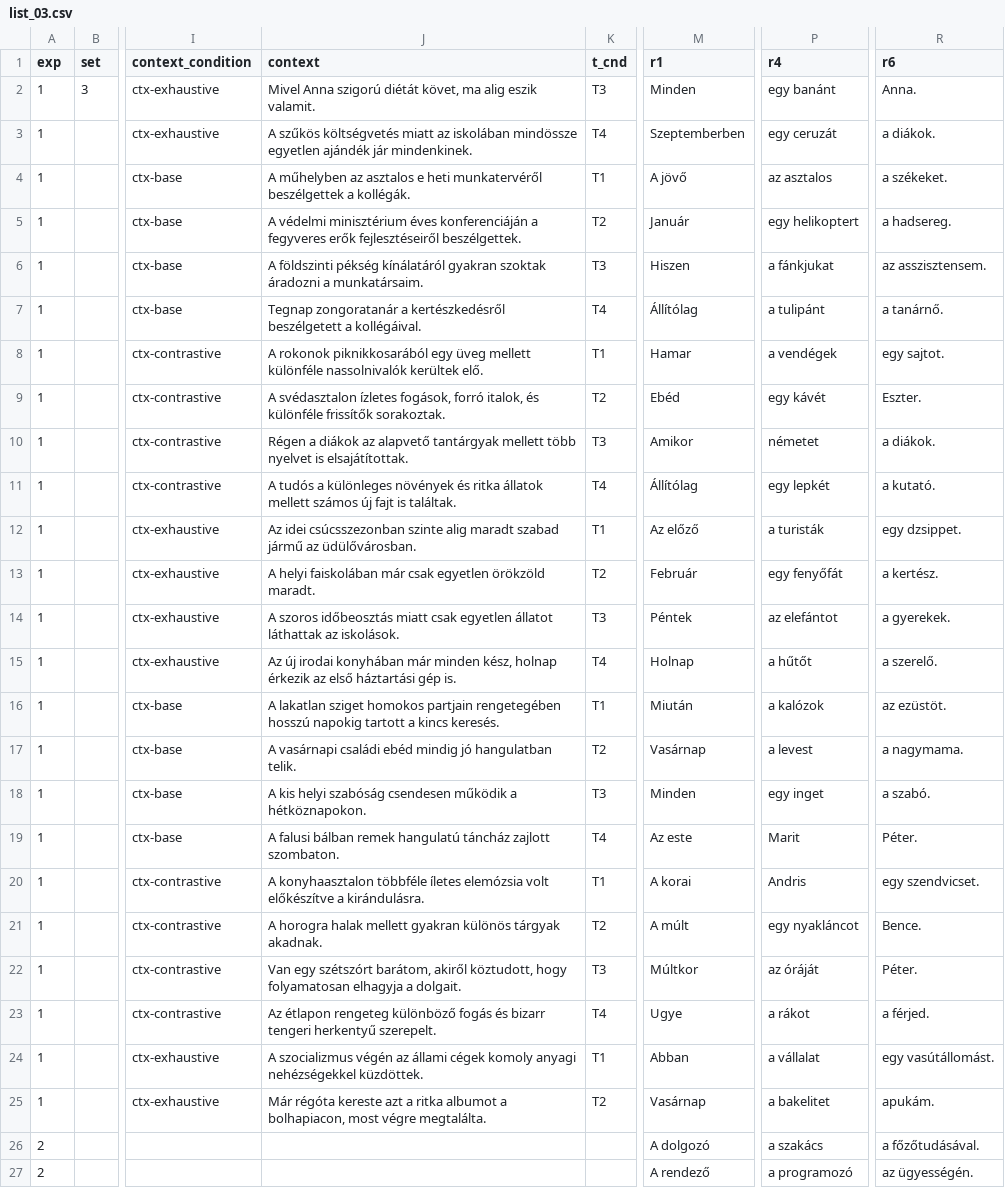
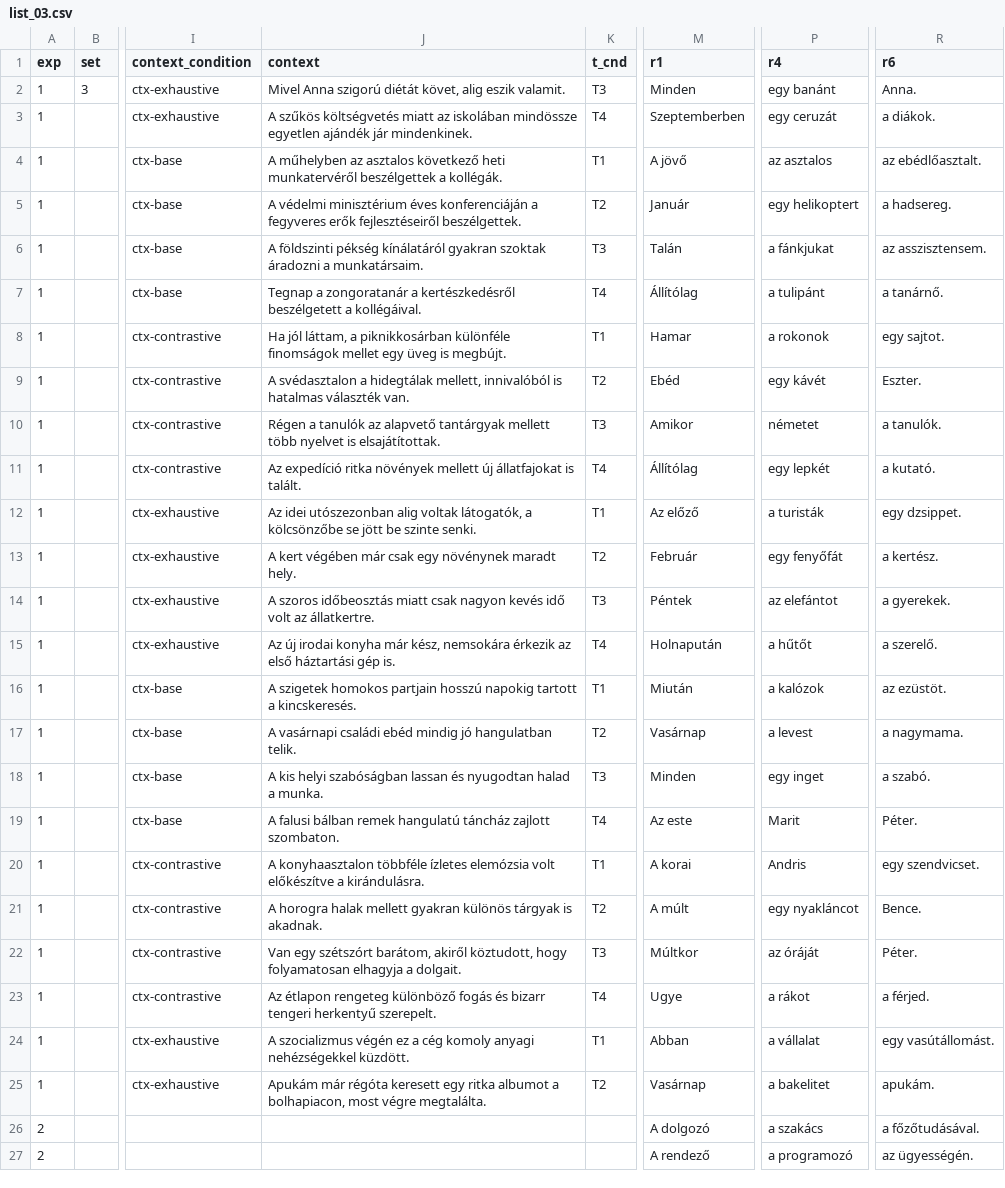
Before and after one commit to partigabor/hungarian-focus-exhaustivity, a CSV file: new/list_03.csv, drawn as a sheet; only a part is shown, gaps mark what is left out; the diff names each change by its address in the sheet, - before the commit and + after, or states it on an @@ line.

```diff
--- a/new/list_03.csv
+++ b/new/list_03.csv
-J2 (context): …diétát követ, ma alig eszik…
+J2 (context): …diétát követ, alig eszik…
-J4 (context): …az asztalos e heti munkatervéről…
+J4 (context): …az asztalos következő heti munkatervéről…
-R4 (r6): a székeket.
+R4 (r6): az ebédlőasztalt.
-M6 (r1): Hiszen
+M6 (r1): Talán
-J7 (context): Tegnap zongoratanár a…
+J7 (context): Tegnap a zongoratanár a…
-J8 (context): A rokonok piknikkosarából egy üveg mellett különféle nassolnivalók kerültek elő.
+J8 (context): Ha jól láttam, a piknikkosárban különféle finomságok mellet egy üveg is megbújt.
-P8 (r4): a vendégek
+P8 (r4): a rokonok
-J9 (context): A svédasztalon ízletes fogások, forró italok, és különféle frissítők sorakoztak.
+J9 (context): A svédasztalon a hidegtálak mellett, innivalóból is hatalmas választék van.
-J10 (context): Régen a diákok az alapvető…
+J10 (context): Régen a tanulók az alapvető…
-R10 (r6): a diákok.
+R10 (r6): a tanulók.
-J11 (context): A tudós a különleges növények és ritka állatok mellett számos új fajt is találtak.
+J11 (context): Az expedíció ritka növények mellett új állatfajokat is talált.
-J12 (context): Az idei csúcsszezonban szinte alig maradt szabad jármű az üdülővárosban.
+J12 (context): Az idei utószezonban alig voltak látogatók, a kölcsönzőbe se jött be szinte senki.
-J13 (context): A helyi faiskolában már csak egyetlen örökzöld maradt.
+J13 (context): A kert végében már csak egy növénynek maradt hely.
-J14 (context): …miatt csak egyetlen állatot láthattak az iskolások.
+J14 (context): …miatt csak nagyon kevés idő volt az állatkertre.
-J15 (context): …új irodai konyhában már minden kész, holnap érkezik az…
+J15 (context): …új irodai konyha már kész, nemsokára érkezik az…
-M15 (r1): Holnap
+M15 (r1): Holnapután
-J16 (context): A lakatlan sziget homokos partjain rengetegében hosszú napokig tartott a kincs keresés.
+J16 (context): A szigetek homokos partjain hosszú napokig tartott a kincskeresés.
-J18 (context): …kis helyi szabóság csendesen működik a hétköznapokon.
+J18 (context): …kis helyi szabóságban lassan és nyugodtan halad a munka.
-J20 (context): …konyhaasztalon többféle íletes elemózsia volt…
+J20 (context): …konyhaasztalon többféle ízletes elemózsia volt…
-J21 (context): …különös tárgyak akadnak.
+J21 (context): …különös tárgyak is akadnak.
-J24 (context): …szocializmus végén az állami cégek komoly anyagi nehézségekkel küzdöttek.
+J24 (context): …szocializmus végén ez a cég komoly anyagi nehézségekkel küzdött.
-J25 (context): Már régóta kereste azt a ritka albumot…
+J25 (context): Apukám már régóta keresett egy ritka albumot…
```
Also changed, not shown: new/list_02.csv, new/list_07.csv, 19 other files.
